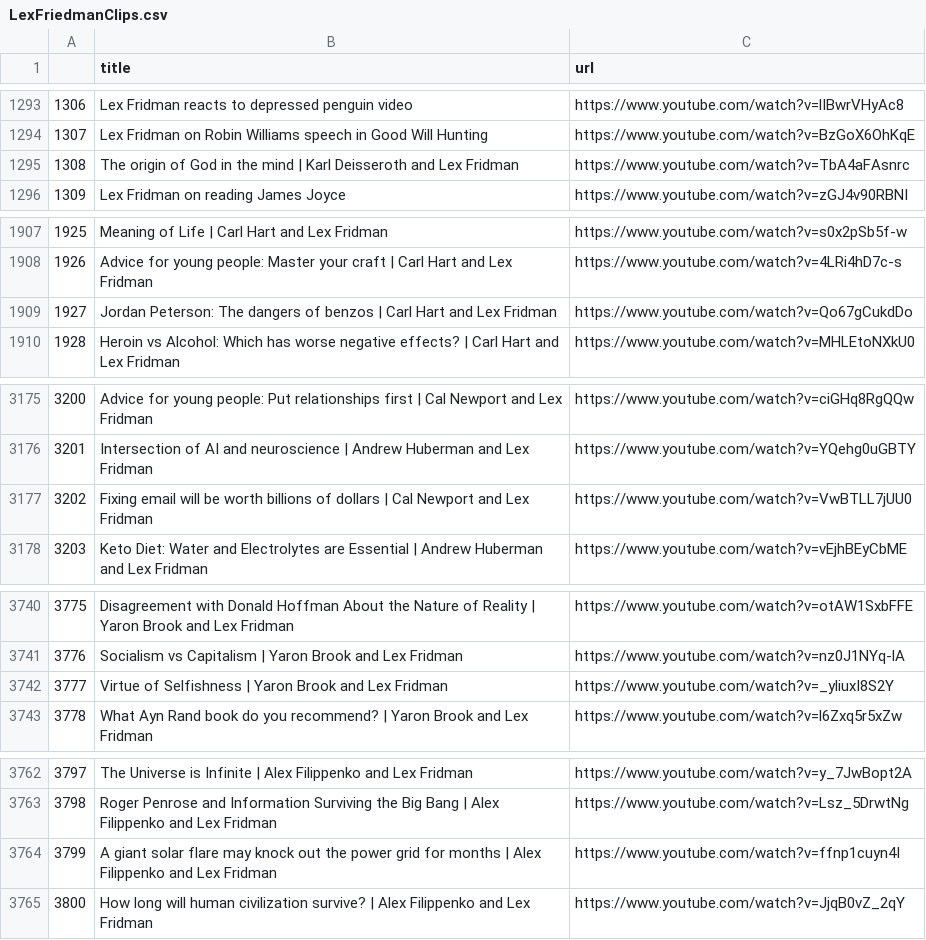
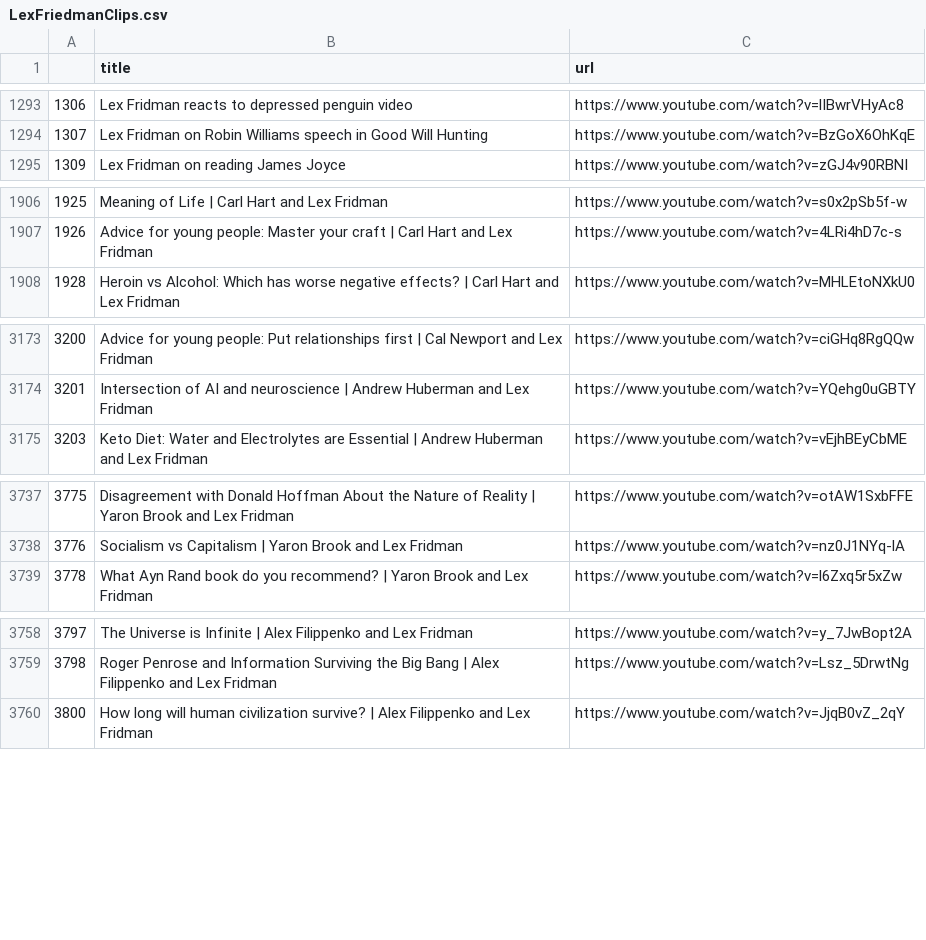
Before and after one commit to e96031413/Python-Scripts, a CSV file: LexFriedmanClips.csv, drawn as a sheet; only a part is shown, gaps mark what is left out.

Commit message:
Update LexFriedmanClips.csv

```diff
--- a/LexFriedmanClips.csv
+++ b/LexFriedmanClips.csv
@@ -1294,3 +1294,2 @@
 1307	Lex Fridman on Robin Williams speech in Good Will Hunting	https://www.youtube.com/watch?v=BzGoX6OhKqE
-1308	The origin of God in the mind | Karl Deisseroth and Lex Fridman	https://www.youtube.com/watch?v=TbA4aFAsnrc
 1309	Lex Fridman on reading James Joyce	https://www.youtube.com/watch?v=zGJ4v90RBNI
@@ -1908,3 +1907,2 @@
 1926	Advice for young people: Master your craft | Carl Hart and Lex Fridman	https://www.youtube.com/watch?v=4LRi4hD7c-s
-1927	Jordan Peterson: The dangers of benzos | Carl Hart and Lex Fridman	https://www.youtube.com/watch?v=Qo67gCukdDo
 1928	Heroin vs Alcohol: Which has worse negative effects? | Carl Hart and Lex Fridman	https://www.youtube.com/watch?v=MHLEtoNXkU0
@@ -3176,3 +3174,2 @@
 3201	Intersection of AI and neuroscience | Andrew Huberman and Lex Fridman	https://www.youtube.com/watch?v=YQehg0uGBTY
-3202	Fixing email will be worth billions of dollars | Cal Newport and Lex Fridman	https://www.youtube.com/watch?v=VwBTLL7jUU0
 3203	Keto Diet: Water and Electrolytes are Essential | Andrew Huberman and Lex Fridman	https://www.youtube.com/watch?v=vEjhBEyCbME
@@ -3741,3 +3738,2 @@
 3776	Socialism vs Capitalism | Yaron Brook and Lex Fridman	https://www.youtube.com/watch?v=nz0J1NYq-lA
-3777	Virtue of Selfishness | Yaron Brook and Lex Fridman	https://www.youtube.com/watch?v=_yliuxI8S2Y
 3778	What Ayn Rand book do you recommend? | Yaron Brook and Lex Fridman	https://www.youtube.com/watch?v=l6Zxq5r5xZw
@@ -3763,3 +3759,2 @@
 3798	Roger Penrose and Information Surviving the Big Bang | Alex Filippenko and Lex Fridman	https://www.youtube.com/watch?v=Lsz_5DrwtNg
-3799	A giant solar flare may knock out the power grid for months | Alex Filippenko and Lex Fridman	https://www.youtube.com/watch?v=ffnp1cuyn4I
 3800	How long will human civilization survive? | Alex Filippenko and Lex Fridman	https://www.youtube.com/watch?v=JjqB0vZ_2qY
```
